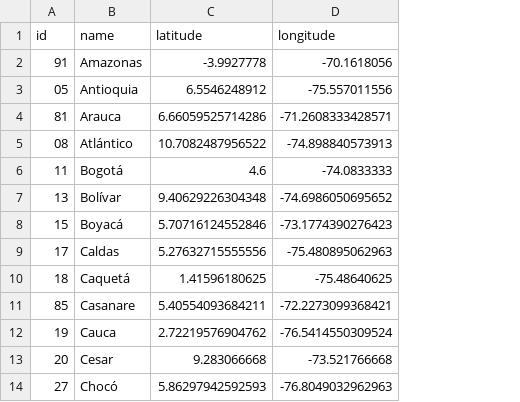
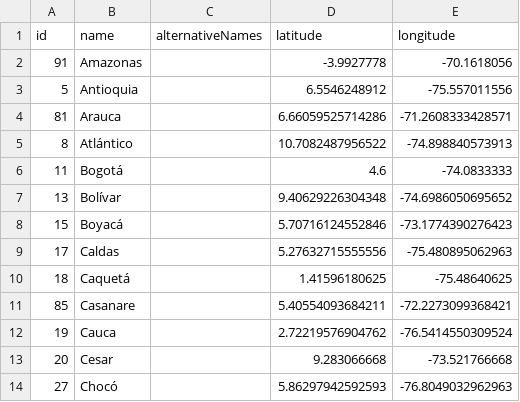
Before and after one commit to jpmarindiaz/dmaps, a CSV file: inst/dmaps/co/dane-codes-departamento.csv, drawn as a sheet; only a part is shown; the diff names each change by its address in the sheet, - before the commit and + after, or states it on an @@ line.

```diff
--- a/inst/dmaps/co/dane-codes-departamento.csv
+++ b/inst/dmaps/co/dane-codes-departamento.csv
+column C (alternativeNames), empty
-A3 (id): 05
+A3 (id): 5
-A5 (id): 08
+A5 (id): 8
```
Also changed, not shown: 5 other files.
